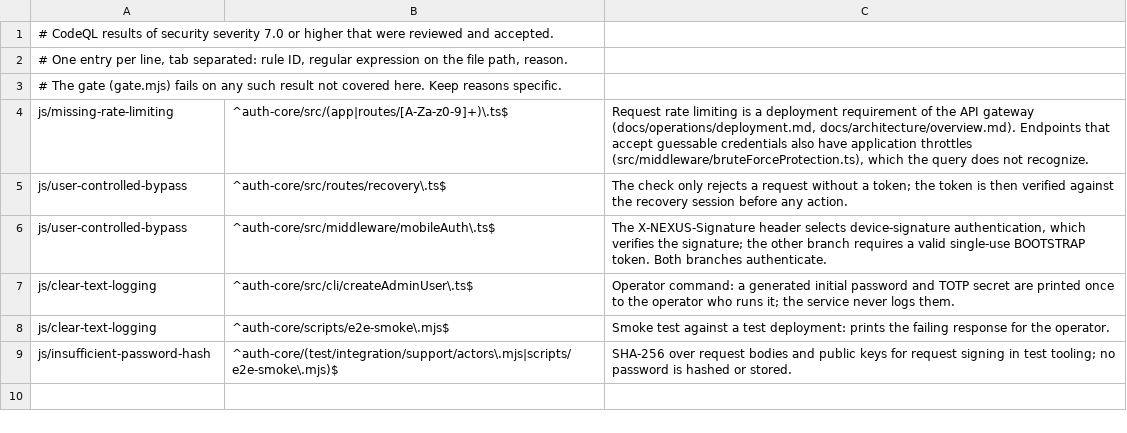
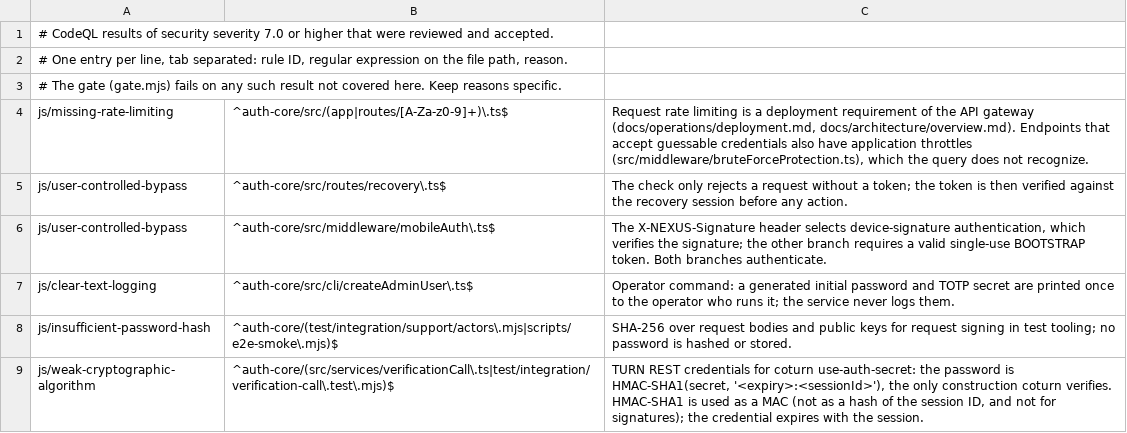
Before and after one commit to ptrvalina/nexus-sign, a TSV file: .github/codeql/reviewed-findings.tsv, drawn as a sheet; removed rows and columns are numbered as before the commit, all else as after; the diff names each change by its address in the sheet, - before the commit and + after, or states it on an @@ line.

```diff
--- a/.github/codeql/reviewed-findings.tsv
+++ b/.github/codeql/reviewed-findings.tsv
-row 8: js/clear-text-logging | ^auth-core/scripts/e2e-smoke\.mjs$ | Smoke test against a test deployment: prints the failing response for the operator.
+row 9: js/weak-cryptographic-algorithm | ^auth-core/(src/services/verificationCall\.ts|test/integration/verification-call\.test\.mjs)$ | TURN REST credentials for coturn use-auth-secret: the password is HMAC-SHA1(secret, '<expiry>:<sessionId>'), the only construction coturn verifies. HMAC-SHA1 is used as a MAC (not as a hash of the session ID, and not for signatures); the credential expires with the session.
```
Also changed, not shown: 2 other files.
